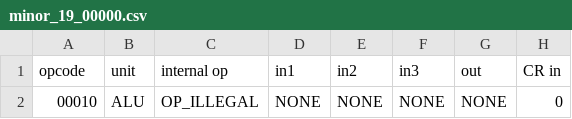
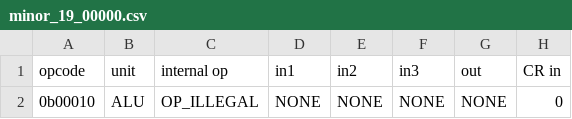
Before and after one commit to programmerjake/libre-soc-wiki, a CSV file: openpower/isatables/minor_19_00000.csv, drawn as a sheet; only a part is shown; the diff names each change by its address in the sheet, - before the commit and + after, or states it on an @@ line.

Commit message:
missed 0b from minor 19

```diff
--- a/openpower/isatables/minor_19_00000.csv
+++ b/openpower/isatables/minor_19_00000.csv
-A2 (opcode): 00010
+A2 (opcode): 0b00010
```
